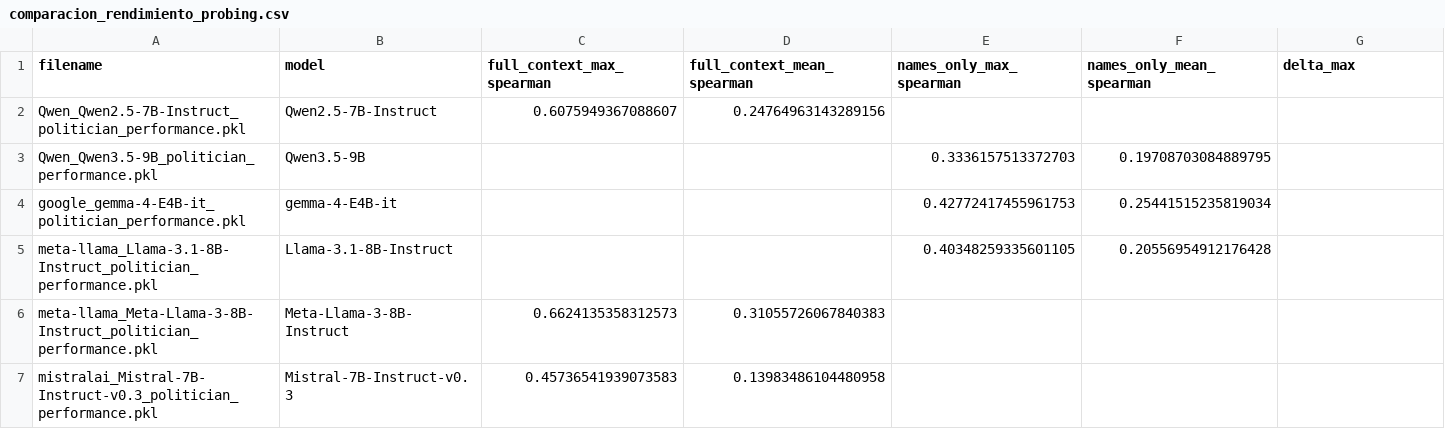
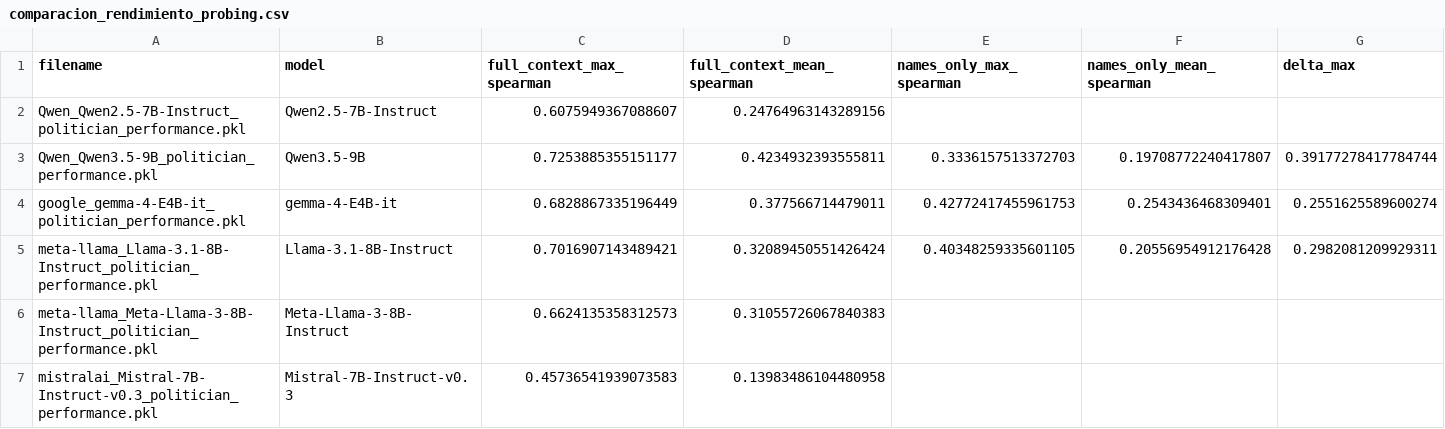
Before and after one commit to matiasmimc/chilean-politic-linear-representations, a CSV file: figures/comparacion_baselines/comparacion_rendimiento_probing.csv, drawn as a sheet.

Commit message:
feat: cPCA 90% varianza
Scripts para extraer los vectores de cPCA y cNMF para extraer las dimensiones del modelo que capturen el 90% de la varianza global.

```diff
--- a/figures/comparacion_baselines/comparacion_rendimiento_probing.csv
+++ b/figures/comparacion_baselines/comparacion_rendimiento_probing.csv
@@ -2,5 +2,5 @@ filename,model,full_context_max_spearman,full_context_mean_spearman,names_only_m
 Qwen_Qwen2.5-7B-Instruct_politician_performance.pkl,Qwen2.5-7B-Instruct,0.6075949367088607,0.24764963143289156,,,
-Qwen_Qwen3.5-9B_politician_performance.pkl,Qwen3.5-9B,,,0.3336157513372703,0.19708703084889795,
-google_gemma-4-E4B-it_politician_performance.pkl,gemma-4-E4B-it,,,0.42772417455961753,0.25441515235819034,
-meta-llama_Llama-3.1-8B-Instruct_politician_performance.pkl,Llama-3.1-8B-Instruct,,,0.40348259335601105,0.20556954912176428,
+Qwen_Qwen3.5-9B_politician_performance.pkl,Qwen3.5-9B,0.7253885355151177,0.4234932393555811,0.3336157513372703,0.19708772240417807,0.39177278417784744
+google_gemma-4-E4B-it_politician_performance.pkl,gemma-4-E4B-it,0.6828867335196449,0.377566714479011,0.42772417455961753,0.2543436468309401,0.2551625589600274
+meta-llama_Llama-3.1-8B-Instruct_politician_performance.pkl,Llama-3.1-8B-Instruct,0.7016907143489421,0.32089450551426424,0.40348259335601105,0.20556954912176428,0.2982081209929311
 meta-llama_Meta-Llama-3-8B-Instruct_politician_performance.pkl,Meta-Llama-3-8B-Instruct,0.6624135358312573,0.31055726067840383,,,
```
Also changed, not shown: 36 other files.
